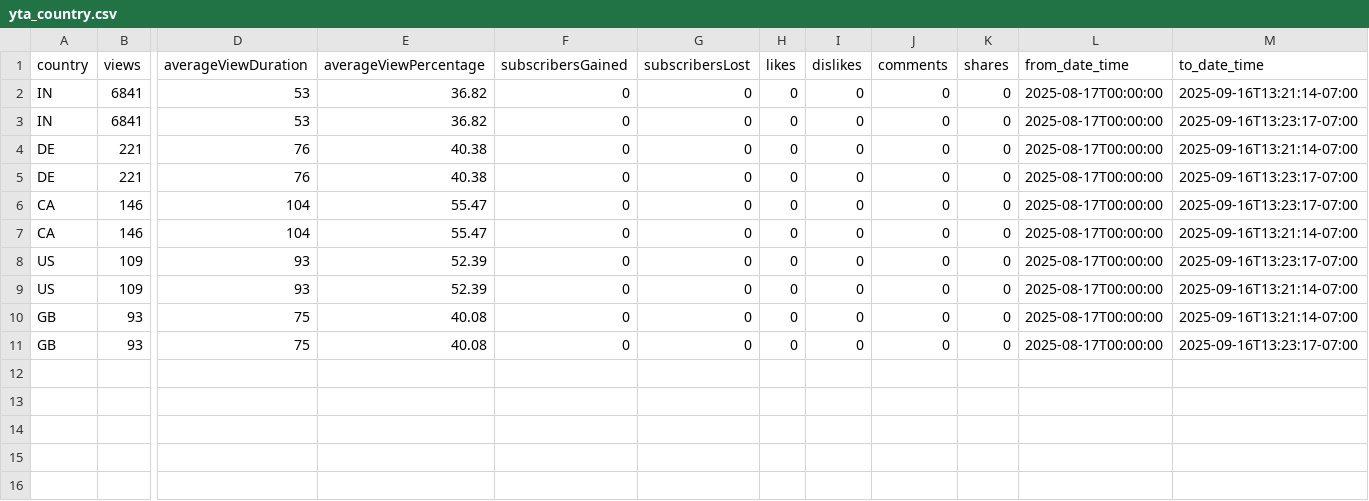
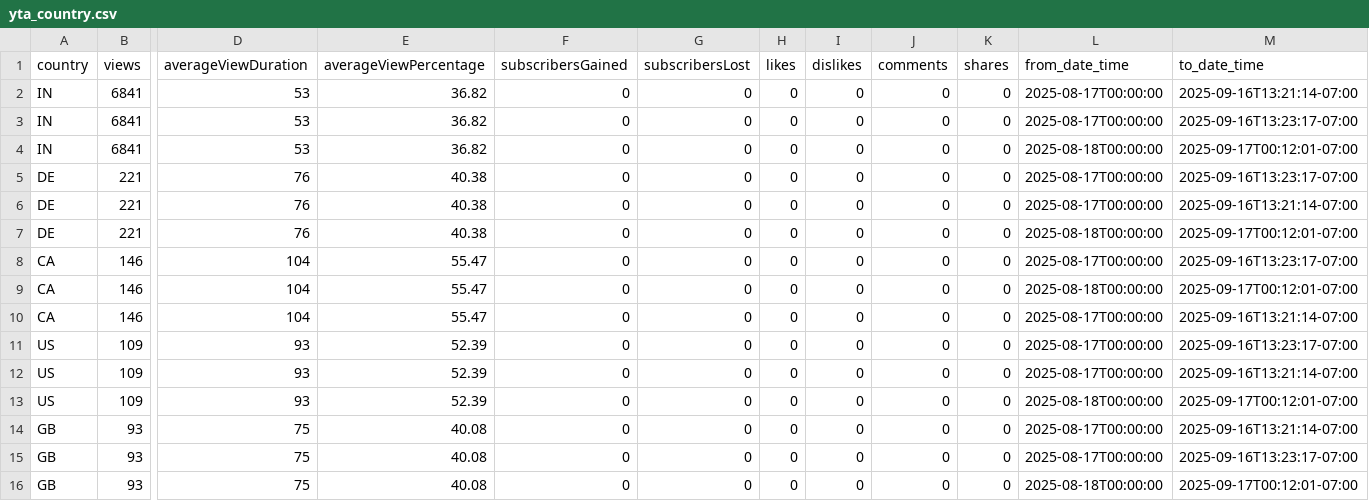
Before and after one commit to zeafang/kepilot-youtube_channel, a CSV file: yta_outputs/yta_country.csv, drawn as a sheet; only a part is shown, gaps mark what is left out; addresses are those after the commit; rows hold the shown columns only; the diff names each change by its address in the sheet, - before the commit and + after, or states it on an @@ line.

```diff
--- a/yta_outputs/yta_country.csv
+++ b/yta_outputs/yta_country.csv
+row 4: IN | 6841 | 53 | 36.82 | 0 | 0 | 0 | 0 | 0 | 0 | 2025-08-18T00:00:00 | 2025-09-17T00:12:01-07:00
+row 5: DE | 221 | 76 | 40.38 | 0 | 0 | 0 | 0 | 0 | 0 | 2025-08-17T00:00:00 | 2025-09-16T13:23:17-07:00
-L7 (from_date_time): 2025-08-17T00:00:00
+L7 (from_date_time): 2025-08-18T00:00:00
-M7 (to_date_time): 2025-09-16T13:23:17-07:00
+M7 (to_date_time): 2025-09-17T00:12:01-07:00
+row 9: CA | 146 | 104 | 55.47 | 0 | 0 | 0 | 0 | 0 | 0 | 2025-08-18T00:00:00 | 2025-09-17T00:12:01-07:00
+row 13: US | 109 | 93 | 52.39 | 0 | 0 | 0 | 0 | 0 | 0 | 2025-08-18T00:00:00 | 2025-09-17T00:12:01-07:00
+row 16: GB | 93 | 75 | 40.08 | 0 | 0 | 0 | 0 | 0 | 0 | 2025-08-18T00:00:00 | 2025-09-17T00:12:01-07:00
```
Also changed, not shown: yta_outputs/yta_daily_trend.csv, yta_outputs/yta_top_videos.csv, 1 other file.
